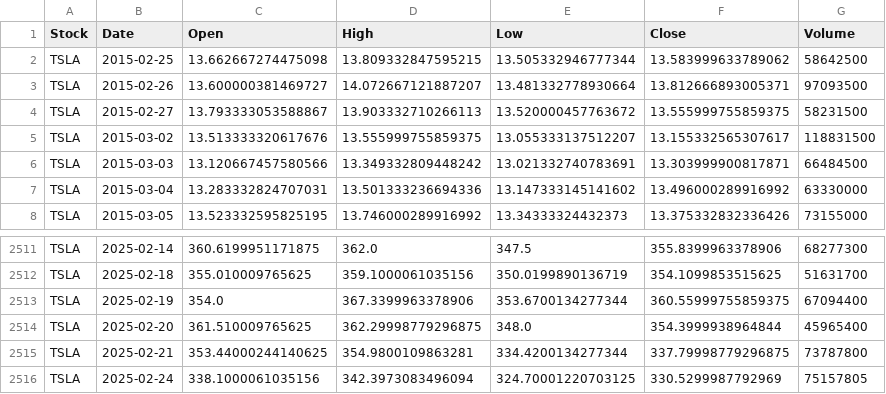
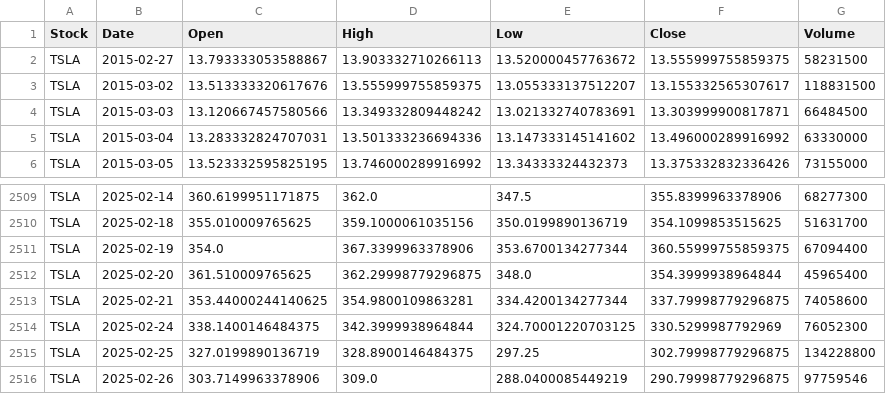
Before and after one commit to ilknurtoptas/Tech_Stock_Tracker, a CSV file: stock_data/TSLA_stock_data.csv, drawn as a sheet; only a part is shown, gaps mark what is left out.

```diff
--- a/stock_data/TSLA_stock_data.csv
+++ b/stock_data/TSLA_stock_data.csv
@@ -1,4 +1,2 @@
 Stock,Date,Open,High,Low,Close,Volume
-TSLA,2015-02-25,13.662667274475098,13.809332847595215,13.505332946777344,13.583999633789062,58642500
-TSLA,2015-02-26,13.600000381469727,14.072667121887207,13.481332778930664,13.812666893005371,97093500
 TSLA,2015-02-27,13.793333053588867,13.903332710266113,13.520000457763672,13.555999755859375,58231500
@@ -2514,3 +2512,5 @@ TSLA,2025-02-19,354.0,367.3399963378906,353.6700134277344,360.55999755859375,670
 TSLA,2025-02-20,361.510009765625,362.29998779296875,348.0,354.3999938964844,45965400
-TSLA,2025-02-21,353.44000244140625,354.9800109863281,334.4200134277344,337.79998779296875,73787800
-TSLA,2025-02-24,338.1000061035156,342.3973083496094,324.70001220703125,330.5299987792969,75157805
+TSLA,2025-02-21,353.44000244140625,354.9800109863281,334.4200134277344,337.79998779296875,74058600
+TSLA,2025-02-24,338.1400146484375,342.3999938964844,324.70001220703125,330.5299987792969,76052300
+TSLA,2025-02-25,327.0199890136719,328.8900146484375,297.25,302.79998779296875,134228800
+TSLA,2025-02-26,303.7149963378906,309.0,288.0400085449219,290.79998779296875,97759546
```
Also changed, not shown: stock_data/AAPL_stock_data.csv, stock_data/GOOGL_stock_data.csv, 30 other files.
